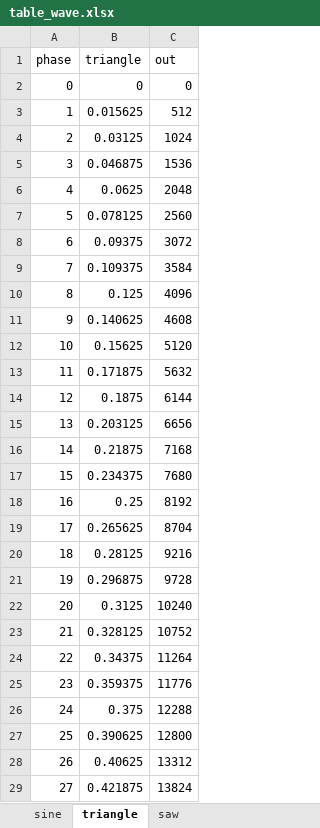
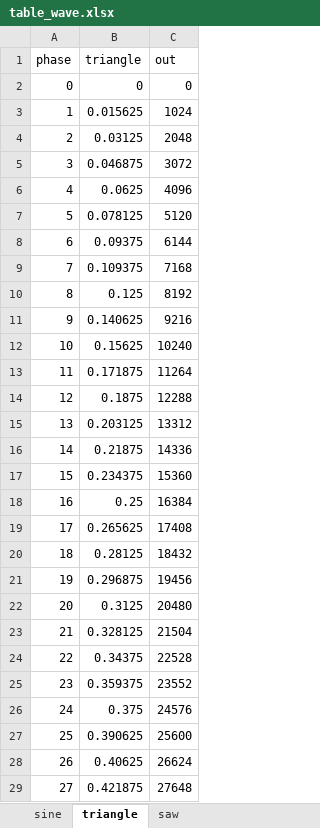
Before and after one commit to JunSotohigashi/34_pico_synth, an Excel workbook: pico-synth-sound/table_wave.xlsx, sheet triangle, drawn as a sheet; only a part is shown; values as stored, in another font and other column widths than the file's, no borders; charts and pictures not drawn; the diff covers the shown part only; the diff names each change by its address in the sheet, - before the commit and + after, or states it on an @@ line.

```diff
--- a/pico-synth-sound/table_wave.xlsx (sheet triangle)
+++ b/pico-synth-sound/table_wave.xlsx (sheet triangle)
-C3 (out): 512
+C3 (out): 1024
-C4 (out): 1024
+C4 (out): 2048
-C5 (out): 1536
+C5 (out): 3072
-C6 (out): 2048
+C6 (out): 4096
-C7 (out): 2560
+C7 (out): 5120
-C8 (out): 3072
+C8 (out): 6144
-C9 (out): 3584
+C9 (out): 7168
-C10 (out): 4096
+C10 (out): 8192
-C11 (out): 4608
+C11 (out): 9216
-C12 (out): 5120
+C12 (out): 10240
-C13 (out): 5632
+C13 (out): 11264
-C14 (out): 6144
+C14 (out): 12288
-C15 (out): 6656
+C15 (out): 13312
-C16 (out): 7168
+C16 (out): 14336
-C17 (out): 7680
+C17 (out): 15360
-C18 (out): 8192
+C18 (out): 16384
-C19 (out): 8704
+C19 (out): 17408
-C20 (out): 9216
+C20 (out): 18432
-C21 (out): 9728
+C21 (out): 19456
-C22 (out): 10240
+C22 (out): 20480
-C23 (out): 10752
+C23 (out): 21504
-C24 (out): 11264
+C24 (out): 22528
-C25 (out): 11776
+C25 (out): 23552
-C26 (out): 12288
+C26 (out): 24576
-C27 (out): 12800
+C27 (out): 25600
-C28 (out): 13312
+C28 (out): 26624
-C29 (out): 13824
+C29 (out): 27648
```
Also changed, not shown: 227 edited cells elsewhere in this sheet, sheet saw, sheet sine, formulas that keep their value, charts or pictures, 7 other files.
